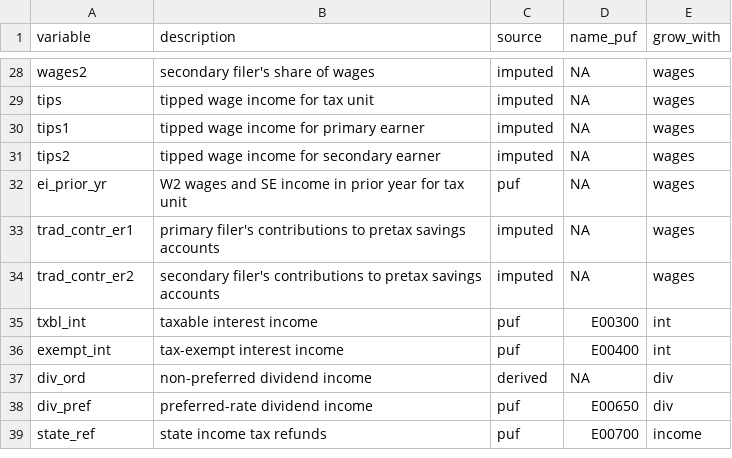
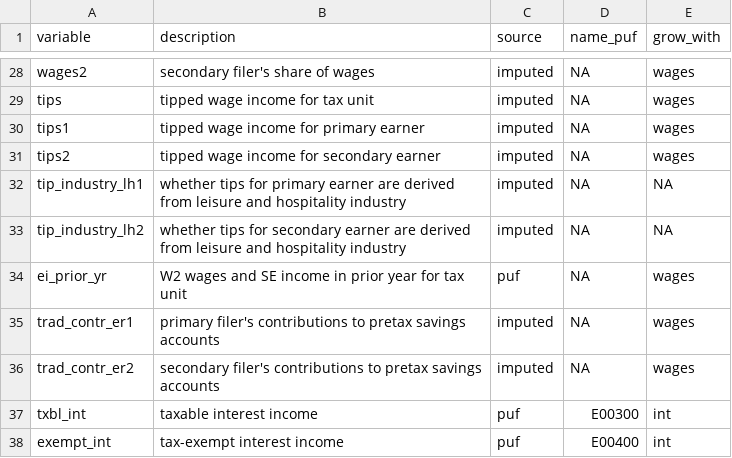
Before and after one commit to Budget-Lab-Yale/Tax-Data, a CSV file: resources/variable_guide.csv, drawn as a sheet; only a part is shown, gaps mark what is left out; the shorter side is filled out with more unchanged rows.

Commit message:
Update tips model with industry

```diff
--- a/resources/variable_guide.csv
+++ b/resources/variable_guide.csv
@@ -31,2 +31,4 @@ tips1,tipped wage income for primary earner,imputed,NA,wages
 tips2,tipped wage income for secondary earner,imputed,NA,wages
+tip_industry_lh1,whether tips for primary earner are derived from leisure and hospitality industry,imputed,NA,NA
+tip_industry_lh2,whether tips for secondary earner are derived from leisure and hospitality industry,imputed,NA,NA
 ei_prior_yr,W2 wages and SE income in prior year for tax unit,puf,NA,wages
```
Also changed, not shown: 6 other files.
